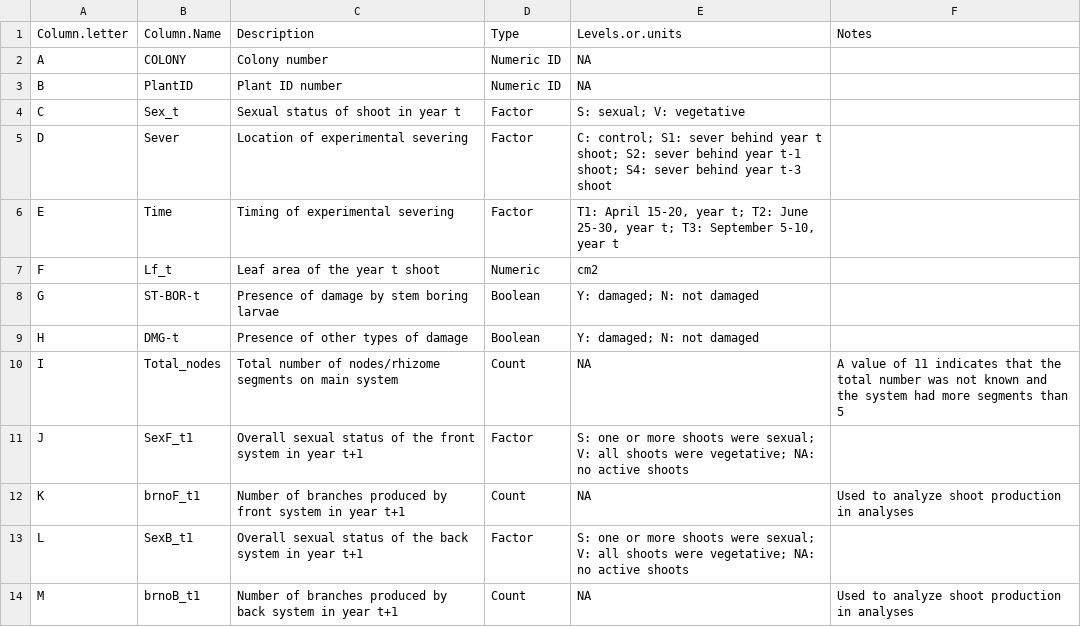
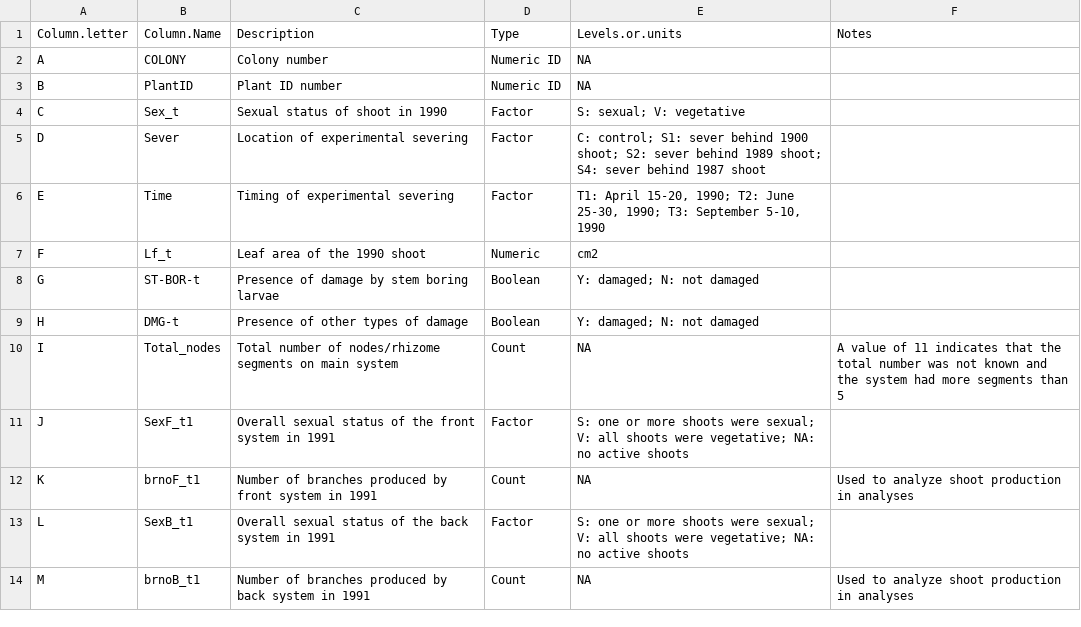
Before and after one commit to kate-eisen/mayapple_experiment, a CSV file: Data_descriptors.csv, drawn as a sheet; only a part is shown; the diff covers the shown part only.

Commit message:
update variable descriptions

```diff
--- a/Data_descriptors.csv
+++ b/Data_descriptors.csv
@@ -4,4 +4,4 @@
-"C","Sex_t","Sexual status of shoot in year t","Factor","S: sexual; V: vegetative",""
-"D","Sever","Location of experimental severing","Factor","C: control; S1: sever behind year t shoot; S2: sever behind year t-1 shoot; S4: sever behind year t-3 shoot",""
-"E","Time","Timing of experimental severing","Factor","T1: April 15-20, year t; T2: June 25-30, year t; T3: September 5-10, year t",""
-"F","Lf_t","Leaf area of the year t shoot","Numeric","cm2",""
+C,Sex_t,Sexual status of shoot in 1990,Factor,S: sexual; V: vegetative,
+D,Sever,Location of experimental severing,Factor,C: control; S1: sever behind 1900 shoot; S2: sever behind 1989 shoot; S4: sever behind 1987 shoot,
+E,Time,Timing of experimental severing,Factor,"T1: April 15-20, 1990; T2: June 25-30, 1990; T3: September 5-10, 1990",
+F,Lf_t,Leaf area of the 1990 shoot,Numeric,cm2,
@@ -11,4 +11,4 @@
-"J","SexF_t1","Overall sexual status of the front system in year t+1","Factor","S: one or more shoots were sexual; V: all shoots were vegetative; NA: no active shoots",""
-"K","brnoF_t1","Number of branches produced by front system in year t+1","Count",NA,"Used to analyze shoot production in analyses"
-"L","SexB_t1","Overall sexual status of the back system in year t+1","Factor","S: one or more shoots were sexual; V: all shoots were vegetative; NA: no active shoots",""
-"M","brnoB_t1","Number of branches produced by back system in year t+1","Count",NA,"Used to analyze shoot production in analyses"
+J,SexF_t1,Overall sexual status of the front system in 1991,Factor,S: one or more shoots were sexual; V: all shoots were vegetative; NA: no active shoots,
+K,brnoF_t1,Number of branches produced by front system in 1991,Count,NA,Used to analyze shoot production in analyses
+L,SexB_t1,Overall sexual status of the back system in 1991,Factor,S: one or more shoots were sexual; V: all shoots were vegetative; NA: no active shoots,
+M,brnoB_t1,Number of branches produced by back system in 1991,Count,NA,Used to analyze shoot production in analyses
```
Also changed, not shown: 17 edited cells elsewhere in this file.
